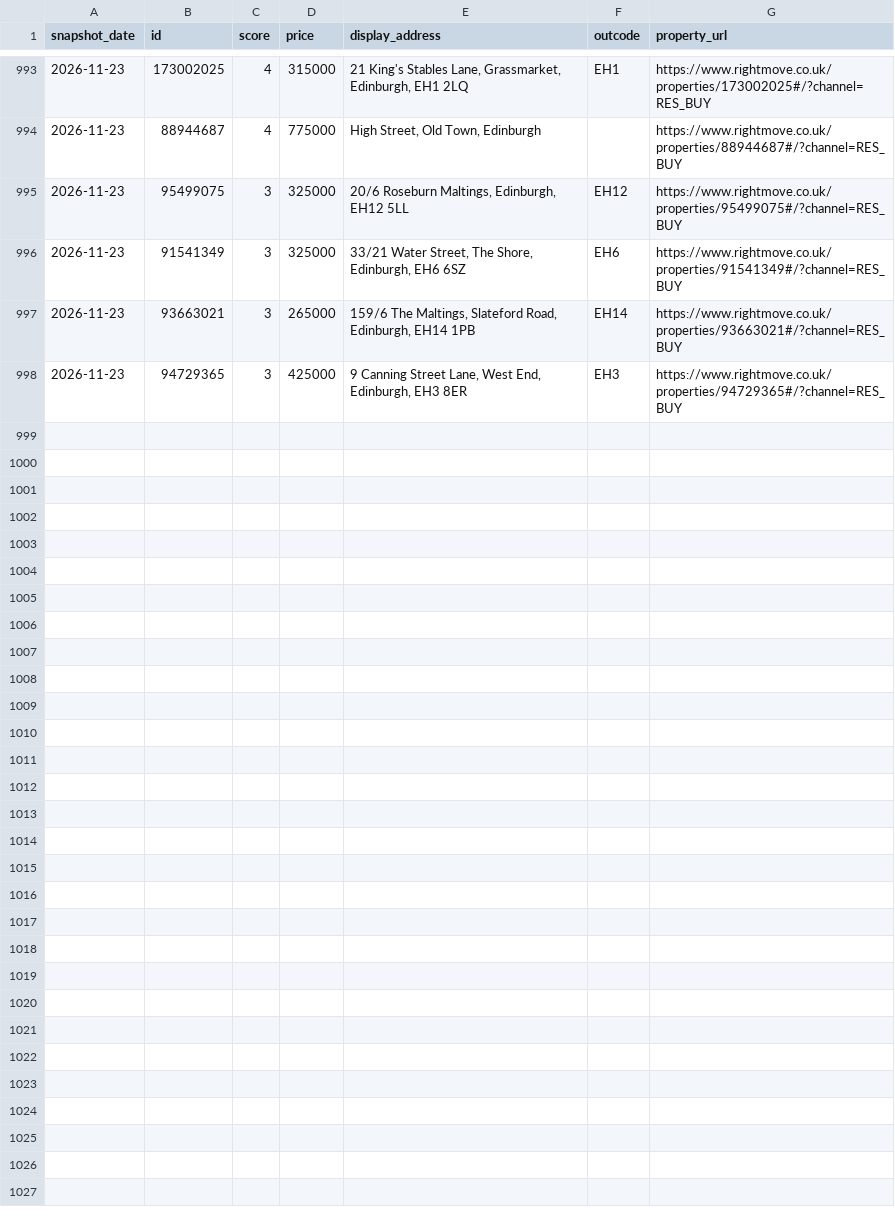
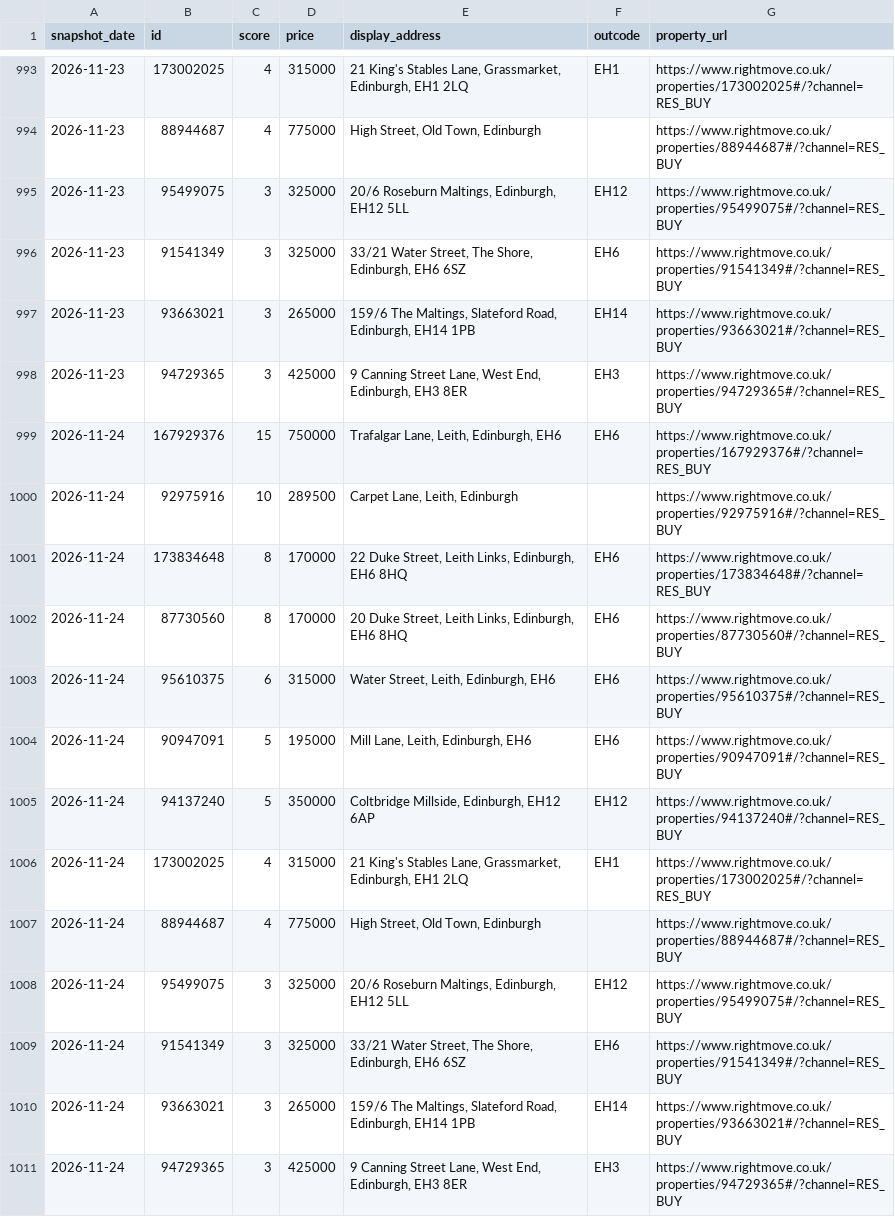
Before and after one commit to LStanbrook/rightmove-house-prices, a CSV file: data/processed/loft_history.csv, drawn as a sheet; only a part is shown, gaps mark what is left out; the diff names each change by its address in the sheet, - before the commit and + after, or states it on an @@ line.

```diff
--- a/data/processed/loft_history.csv
+++ b/data/processed/loft_history.csv
+row 999: 2026-11-24 | 167929376 | 15 | 750000 | Trafalgar Lane, Leith, Edinburgh, EH6 | EH6 | https://www.rightmove.co.uk/properties/167929376#/?channel=RES_BUY
+row 1000: 2026-11-24 | 92975916 | 10 | 289500 | Carpet Lane, Leith, Edinburgh |  | https://www.rightmove.co.uk/properties/92975916#/?channel=RES_BUY
+row 1001: 2026-11-24 | 173834648 | 8 | 170000 | 22 Duke Street, Leith Links, Edinburgh, EH6 8HQ | EH6 | https://www.rightmove.co.uk/properties/173834648#/?channel=RES_BUY
+row 1002: 2026-11-24 | 87730560 | 8 | 170000 | 20 Duke Street, Leith Links, Edinburgh, EH6 8HQ | EH6 | https://www.rightmove.co.uk/properties/87730560#/?channel=RES_BUY
+row 1003: 2026-11-24 | 95610375 | 6 | 315000 | Water Street, Leith, Edinburgh, EH6 | EH6 | https://www.rightmove.co.uk/properties/95610375#/?channel=RES_BUY
+row 1004: 2026-11-24 | 90947091 | 5 | 195000 | Mill Lane, Leith, Edinburgh, EH6 | EH6 | https://www.rightmove.co.uk/properties/90947091#/?channel=RES_BUY
+row 1005: 2026-11-24 | 94137240 | 5 | 350000 | Coltbridge Millside, Edinburgh, EH12 6AP | EH12 | https://www.rightmove.co.uk/properties/94137240#/?channel=RES_BUY
+row 1006: 2026-11-24 | 173002025 | 4 | 315000 | 21 King's Stables Lane, Grassmarket, Edinburgh, EH1 2LQ | EH1 | https://www.rightmove.co.uk/properties/173002025#/?channel=RES_BUY
+row 1007: 2026-11-24 | 88944687 | 4 | 775000 | High Street, Old Town, Edinburgh |  | https://www.rightmove.co.uk/properties/88944687#/?channel=RES_BUY
+row 1008: 2026-11-24 | 95499075 | 3 | 325000 | 20/6 Roseburn Maltings, Edinburgh, EH12 5LL | EH12 | https://www.rightmove.co.uk/properties/95499075#/?channel=RES_BUY
+row 1009: 2026-11-24 | 91541349 | 3 | 325000 | 33/21 Water Street, The Shore, Edinburgh, EH6 6SZ | EH6 | https://www.rightmove.co.uk/properties/91541349#/?channel=RES_BUY
+row 1010: 2026-11-24 | 93663021 | 3 | 265000 | 159/6 The Maltings, Slateford Road, Edinburgh, EH14 1PB | EH14 | https://www.rightmove.co.uk/properties/93663021#/?channel=RES_BUY
+row 1011: 2026-11-24 | 94729365 | 3 | 425000 | 9 Canning Street Lane, West End, Edinburgh, EH3 8ER | EH3 | https://www.rightmove.co.uk/properties/94729365#/?channel=RES_BUY
```
Also changed, not shown: data/processed/market_timeseries.csv, data/processed/market_timeseries_by_segment.csv, 7 other files.
